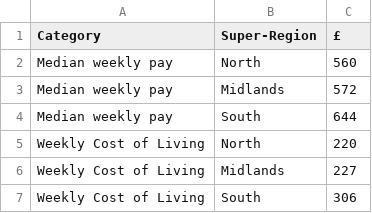
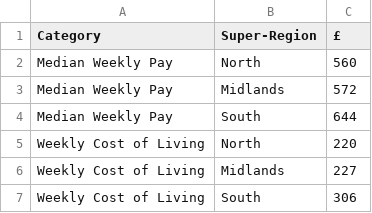
Before and after one commit to Nahum4/Nahum4.github.io, a CSV file: earnings and cost of living final product.csv, drawn as a sheet.

Commit message:
Update earnings and cost of living final product.csv

```diff
--- a/earnings and cost of living final product.csv
+++ b/earnings and cost of living final product.csv
@@ -1,5 +1,5 @@
 Category,Super-Region,£
-"Median weekly pay",North,560
-"Median weekly pay",Midlands,572
-"Median weekly pay",South,644
+"Median Weekly Pay",North,560
+"Median Weekly Pay",Midlands,572
+"Median Weekly Pay",South,644
 Weekly Cost of Living,North,220
```
